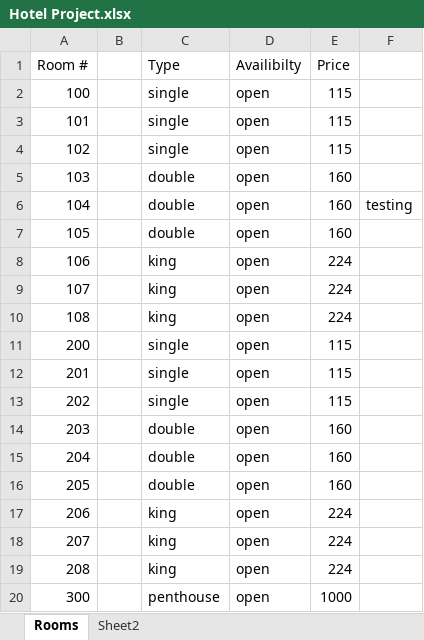
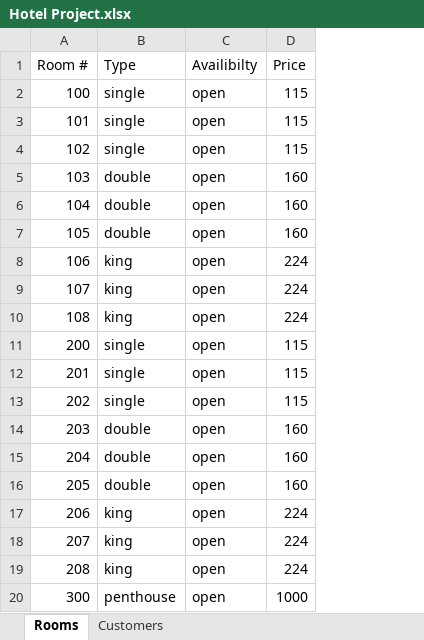
Before and after one commit to josegodinez25/Bit-by-Bit, an Excel workbook: HotelProject/Hotel Project.xlsx, sheet Rooms, drawn as a sheet; values as stored, in another font and other column widths than the file's, no borders; the diff names each change by its address in the sheet, - before the commit and + after, or states it on an @@ line.

Commit message:
added customer class and added isNull() method to the excel class

```diff
--- a/HotelProject/Hotel Project.xlsx (sheet Rooms)
+++ b/HotelProject/Hotel Project.xlsx (sheet Rooms)
-sheet tab: Sheet2
+sheet tab: Customers
-column B, empty
-column F, row 6: testing
```
Also changed, not shown: sheet Customers, 5 other files.
